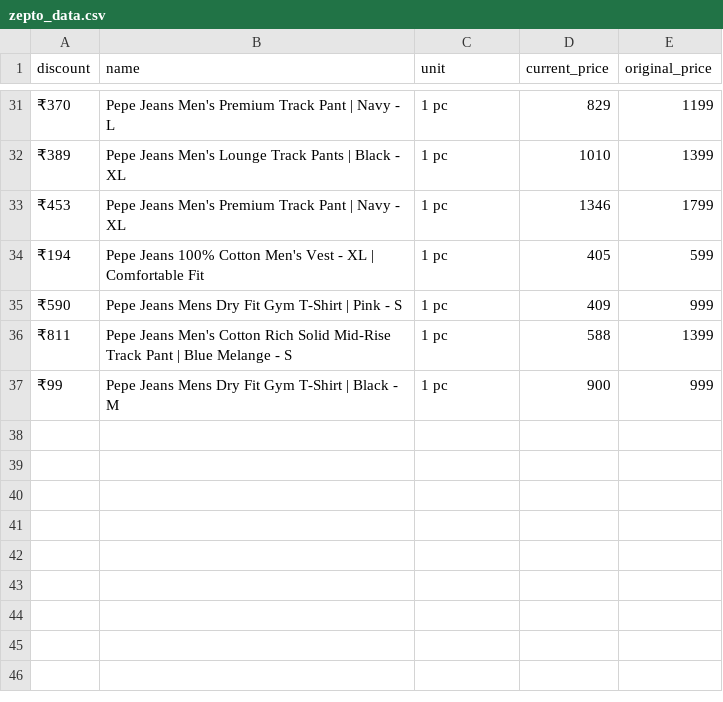
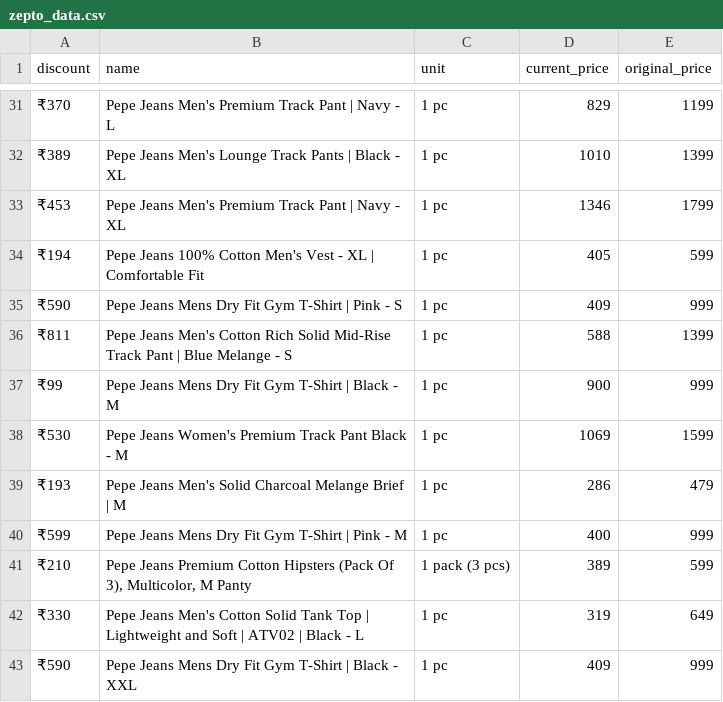
Before and after one commit to Amal-GBL/PricePulse, a CSV file: zepto_data.csv, drawn as a sheet; only a part is shown, gaps mark what is left out.

```diff
--- a/zepto_data.csv
+++ b/zepto_data.csv
@@ -37 +37,7 @@ discount,name,unit,current_price,original_price
 ₹99,Pepe Jeans Mens Dry Fit Gym T-Shirt | Black - M,1 pc,900,999
+₹530,Pepe Jeans Women's Premium Track Pant Black - M,1 pc,1069,1599
+₹193,Pepe Jeans Men's Solid Charcoal Melange Brief | M,1 pc,286,479
+₹599,Pepe Jeans Mens Dry Fit Gym T-Shirt | Pink - M,1 pc,400,999
+₹210,"Pepe Jeans Premium Cotton Hipsters (Pack Of 3), Multicolor, M Panty",1 pack (3 pcs),389,599
+₹330,Pepe Jeans Men's Cotton Solid Tank Top | Lightweight and Soft | ATV02 | Black - L,1 pc,319,649
+₹590,Pepe Jeans Mens Dry Fit Gym T-Shirt | Black - XXL,1 pc,409,999
```
Also changed, not shown: instamart_data.csv, 1 other file.
